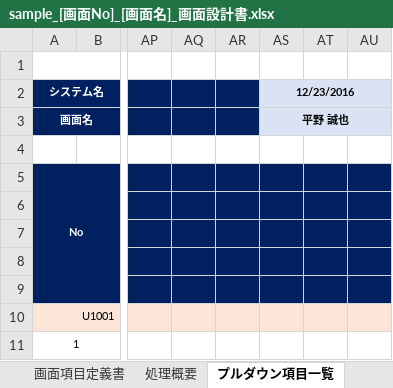
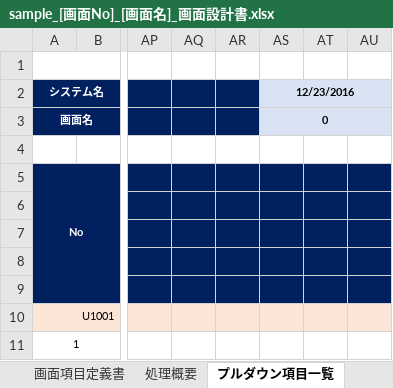
Before and after one commit to masaya410/doc, an Excel workbook: project_folder/20_基本設計_BasicDesign/sample_[画面No]_[画面名]_画面設計書.xlsx, sheet プルダウン項目一覧, drawn as a sheet; only a part is shown, gaps mark what is left out; values as stored, in another font and other column widths than the file's, no borders; the diff names each change by its address in the sheet, - before the commit and + after, or states it on an @@ line.

```diff
--- a/project_folder/20_基本設計_BasicDesign/sample_[画面No]_[画面名]_画面設計書.xlsx (sheet プルダウン項目一覧)
+++ b/project_folder/20_基本設計_BasicDesign/sample_[画面No]_[画面名]_画面設計書.xlsx (sheet プルダウン項目一覧)
-AS3 (12/23/2016): 平野 誠也
+AS3 (12/23/2016): 0
```
Also changed, not shown: sheet 表紙, sheet 処理概要, sheet 画面項目定義書, sheet 画面遷移図, sheet ポップアップイメージ, sheet 画面イメージ, 1 more sheet, project_folder/20_基本設計_BasicDesign/sample_総合Webサイト_ディレクトリマップ.xlsx.
